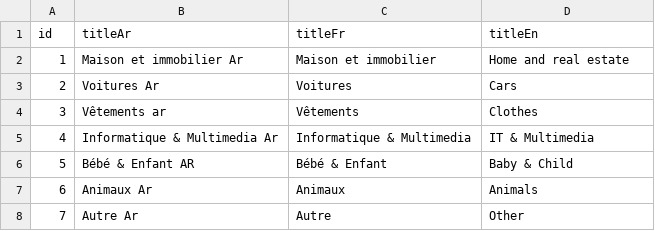
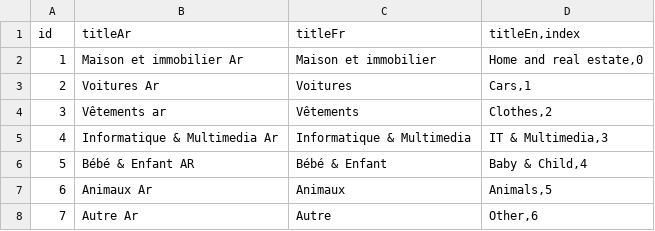
Before and after one commit to adminsrfgroup/SrfGroupBE, a CSV file: src/main/resources/data/category.csv, drawn as a sheet.

```diff
--- a/src/main/resources/data/category.csv
+++ b/src/main/resources/data/category.csv
@@ -1,8 +1,8 @@
-id;titleAr;titleFr;titleEn
-1;Maison et immobilier Ar;Maison et immobilier;Home and real estate
-2;Voitures Ar;Voitures;Cars
-3;Vêtements ar;Vêtements;Clothes
-4;Informatique & Multimedia Ar;Informatique & Multimedia;IT & Multimedia
-5;Bébé & Enfant AR;Bébé & Enfant;Baby & Child
-6;Animaux Ar;Animaux;Animals
-7;Autre Ar;Autre;Other
+id;titleAr;titleFr;titleEn,index
+1;Maison et immobilier Ar;Maison et immobilier;Home and real estate,0
+2;Voitures Ar;Voitures;Cars,1
+3;Vêtements ar;Vêtements;Clothes,2
+4;Informatique & Multimedia Ar;Informatique & Multimedia;IT & Multimedia,3
+5;Bébé & Enfant AR;Bébé & Enfant;Baby & Child,4
+6;Animaux Ar;Animaux;Animals,5
+7;Autre Ar;Autre;Other,6
```
Also changed, not shown: 21 other files.
